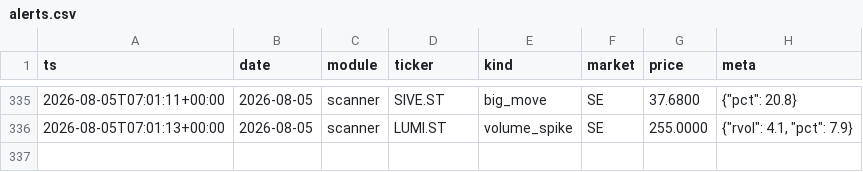
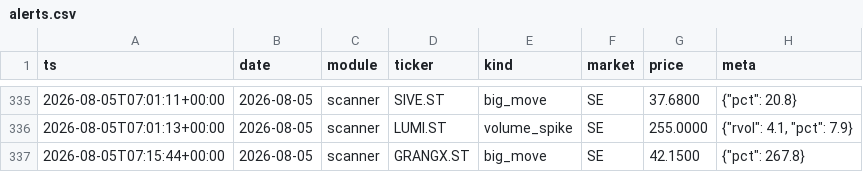
Before and after one commit to Q-stocks/borsvakt, a CSV file: log/alerts.csv, drawn as a sheet; only a part is shown, gaps mark what is left out; the diff names each change by its address in the sheet, - before the commit and + after, or states it on an @@ line.

```diff
--- a/log/alerts.csv
+++ b/log/alerts.csv
+row 337: 2026-08-05T07:15:44+00:00 | 2026-08-05 | scanner | GRANGX.ST | big_move | SE | 42.1500 | {"pct": 267.8}
```
Also changed, not shown: 1 other file.
